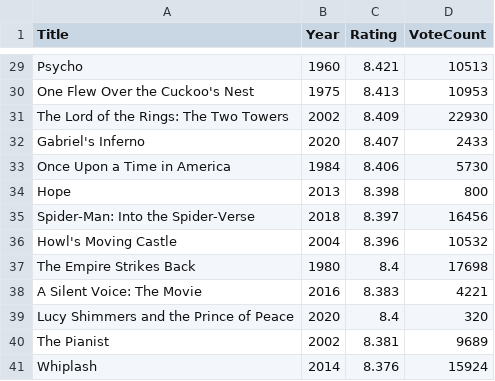
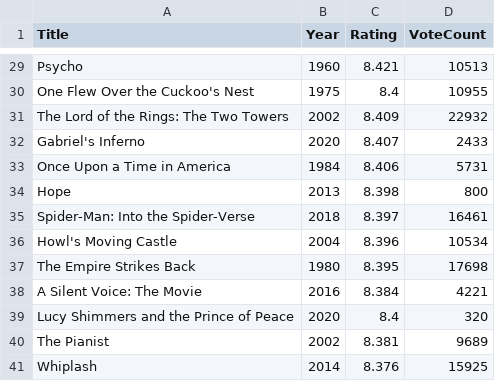
Before and after one commit to Mansa56/MovieAnalyticsPipeline, a CSV file: data/movies_clean.csv, drawn as a sheet; only a part is shown, gaps mark what is left out; the diff covers the shown part only; the diff names each change by its address in the sheet, - before the commit and + after, or states it on an @@ line.

```diff
--- a/data/movies_clean.csv
+++ b/data/movies_clean.csv
-C30 (Rating): 8.413
+C30 (Rating): 8.4
-D30 (VoteCount): 10953
+D30 (VoteCount): 10955
-D31 (VoteCount): 22930
+D31 (VoteCount): 22932
-D33 (VoteCount): 5730
+D33 (VoteCount): 5731
-D35 (VoteCount): 16456
+D35 (VoteCount): 16461
-D36 (VoteCount): 10532
+D36 (VoteCount): 10534
-C37 (Rating): 8.4
+C37 (Rating): 8.395
-C38 (Rating): 8.383
+C38 (Rating): 8.384
-D41 (VoteCount): 15924
+D41 (VoteCount): 15925
```
Also changed, not shown: 28 edited cells elsewhere in this file, data/movies_raw.csv, 1 other file.
